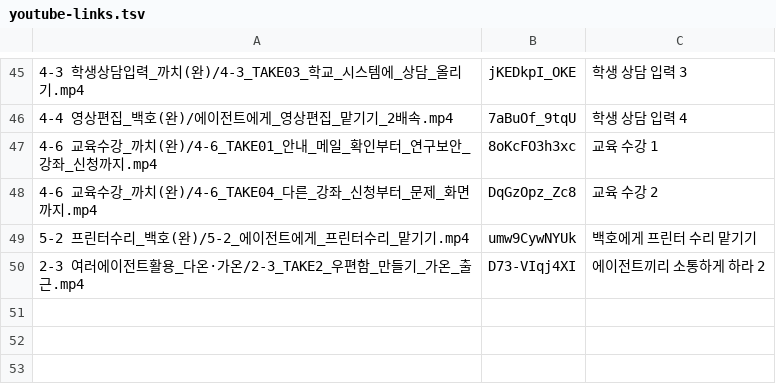
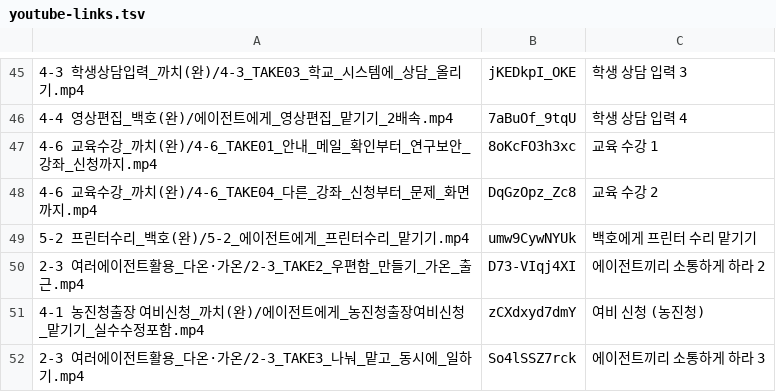
Before and after one commit to guebin/ssu-261026, a TSV file: youtube-links.tsv, drawn as a sheet; only a part is shown, gaps mark what is left out; the diff names each change by its address in the sheet, - before the commit and + after, or states it on an @@ line.

```diff
--- a/youtube-links.tsv
+++ b/youtube-links.tsv
+row 51: 4-1 농진청출장 여비신청_까치(완)/에이전트에게_농진청출장여비신청_맡기기_실수수정포함.mp4 | zCXdxyd7dmY | 여비 신청 (농진청)
+row 52: 2-3 여러에이전트활용_다온·가온/2-3_TAKE3_나눠_맡고_동시에_일하기.mp4 | So4lSSZ7rck | 에이전트끼리 소통하게 하라 3
```
Also changed, not shown: 1 other file.
